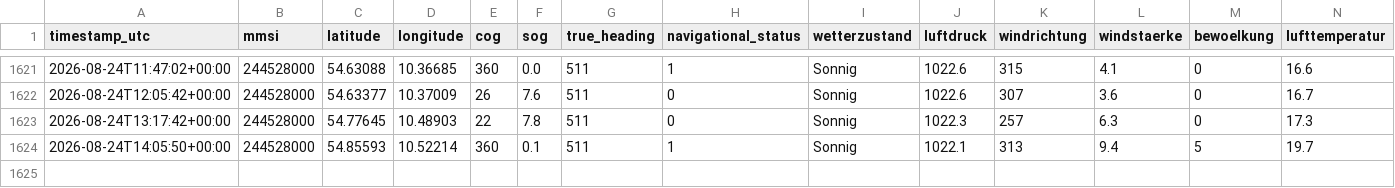
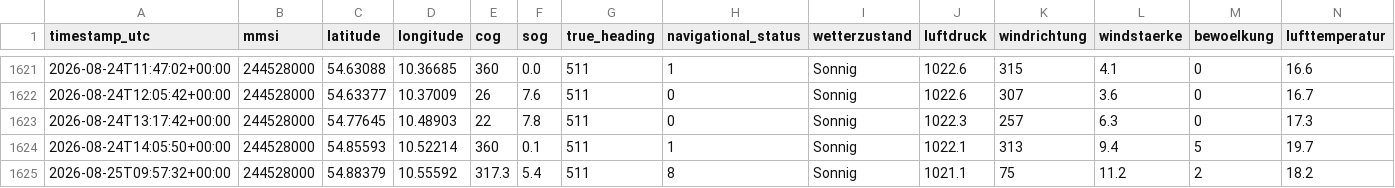
Before and after one commit to NauticHorizons/shiptracker, a CSV file: ais_position_reports.csv, drawn as a sheet; only a part is shown, gaps mark what is left out; rows hold the shown columns only; the diff names each change by its address in the sheet, - before the commit and + after, or states it on an @@ line.

```diff
--- a/ais_position_reports.csv
+++ b/ais_position_reports.csv
+row 1625: 2026-08-25T09:57:32+00:00 | 244528000 | 54.88379 | 10.55592 | 317.3 | 5.4 | 511 | 8 | Sonnig | 1021.1 | 75 | 11.2 | 2 | 18.2
```
Also changed, not shown: 3 other files.
